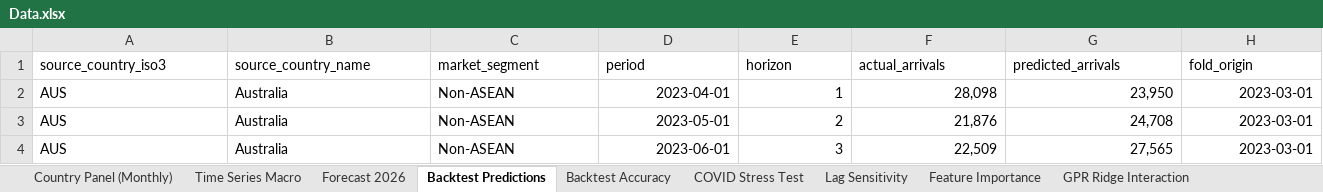
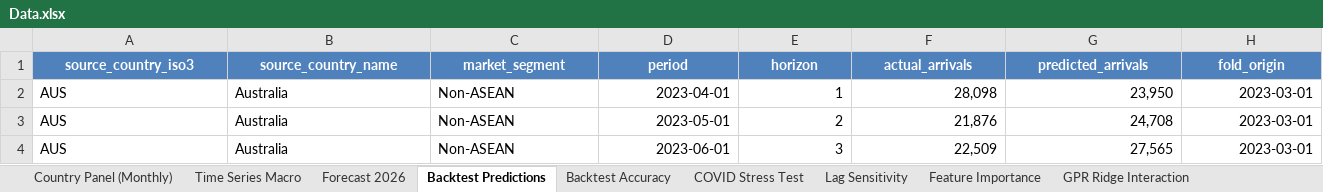
Before and after one commit to william20808/nexora_dosm, an Excel workbook: powerbi_dashboard/Data.xlsx, sheet Backtest Predictions, drawn as a sheet; only a part is shown; values as stored, in another font and other column widths than the file's, no borders; table styles not drawn; the diff covers the shown part only; the diff names each change by its address in the sheet, - before the commit and + after, or states it on an @@ line.

```diff
--- a/powerbi_dashboard/Data.xlsx (sheet Backtest Predictions)
+++ b/powerbi_dashboard/Data.xlsx (sheet Backtest Predictions)
@@ A1:H1 fill: none → #4F81BD, bold: off → on, text colour: black → #FFFFFF, alignment: left → center @@
```
Also changed, not shown: cell formats elsewhere in this sheet, sheet Country Panel (Monthly), sheet Time Series Macro, sheet Forecast 2026, sheet SHAP GPR Contribution, sheet COVID Stress Test, sheet Backtest Accuracy, 3 more sheets, 9 other files.
